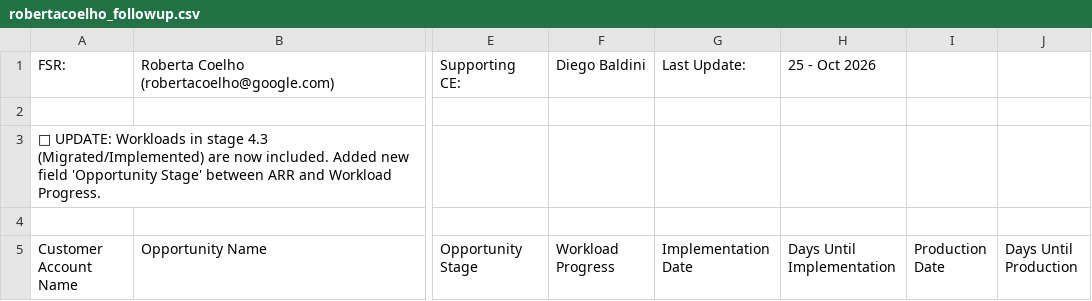
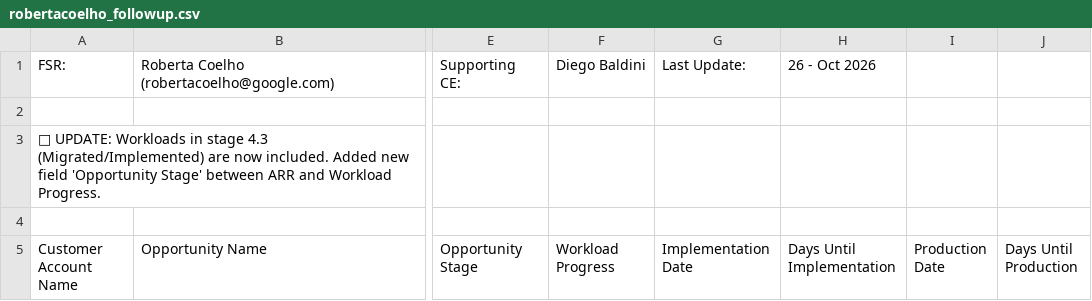
Before and after one commit to oliverhartley/Decks_My_Partners, a CSV file: fsr_decks_data/robertacoelho_followup.csv, drawn as a sheet; only a part is shown, gaps mark what is left out; the diff covers the shown part only; the diff names each change by its address in the sheet, - before the commit and + after, or states it on an @@ line.

```diff
--- a/fsr_decks_data/robertacoelho_followup.csv
+++ b/fsr_decks_data/robertacoelho_followup.csv
-H1 (Days Until Implementation): 25 - Oct 2026
+H1 (Days Until Implementation): 26 - Oct 2026
```
Also changed, not shown: 2 edited cells elsewhere in this file, fsr_decks_data/anagama_followup.csv, fsr_decks_data/anagama_summary.csv, 21 other files.
